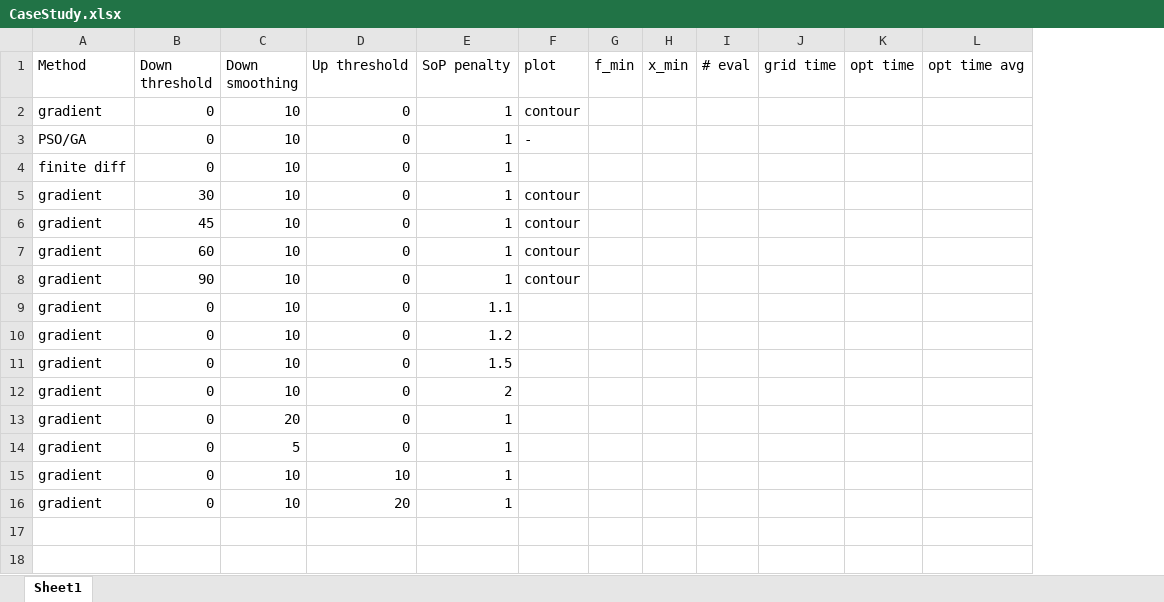
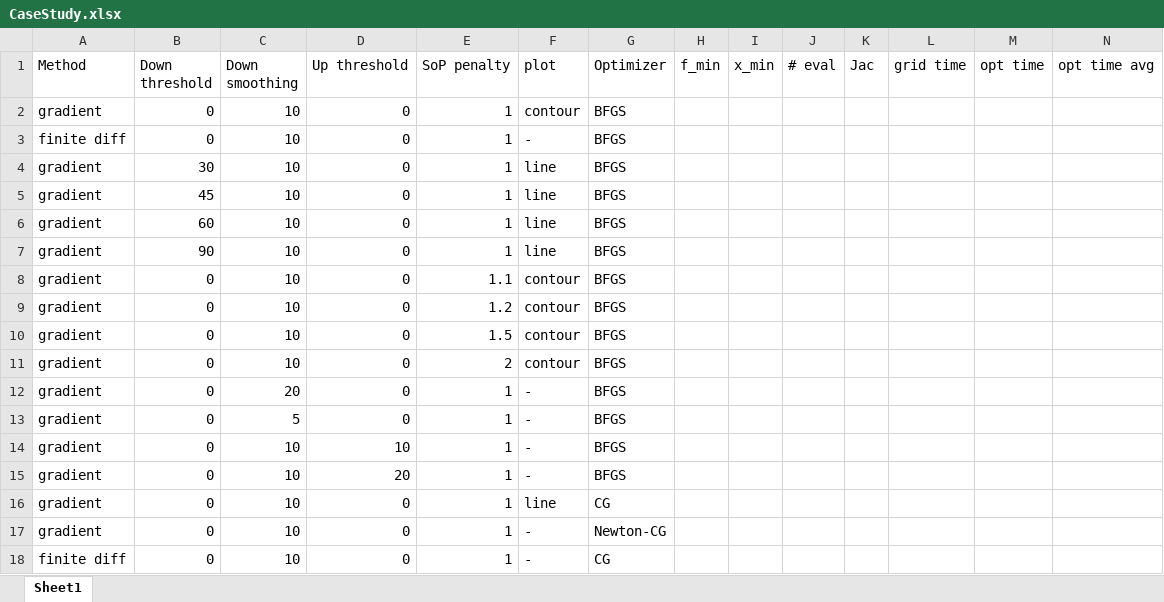
Before and after one commit to JasperBoogers/Thesis, an Excel workbook: CaseStudy.xlsx, sheet Sheet1, drawn as a sheet; only a part is shown; values as stored, in another font and other column widths than the file's, no borders; removed rows and columns are numbered as before the commit, all else as after; rows hold the shown columns only; the diff names each change by its address in the sheet, - before the commit and + after, or states it on an @@ line.

Commit message:
attempt at case study

```diff
--- a/CaseStudy.xlsx (sheet Sheet1)
+++ b/CaseStudy.xlsx (sheet Sheet1)
+column G (Optimizer), rows 2-15: all BFGS
+column K (Jac), empty
-row 3: PSO/GA | 0 | 10 | 0 | 1 | -
-F3 (plot): (empty)
+F3 (plot): -
-F4:F7 (plot): contour
+F4:F7 (plot): line
-F8:F11 (plot): (empty)
+F8:F11 (plot): contour
-F12:F15 (plot): (empty)
+F12:F15 (plot): -
+row 16: gradient | 0 | 10 | 0 | 1 | line | CG
+row 17: gradient | 0 | 10 | 0 | 1 | - | Newton-CG
+row 18: finite diff | 0 | 10 | 0 | 1 | - | CG
```
Also changed, not shown: 3 other files.
